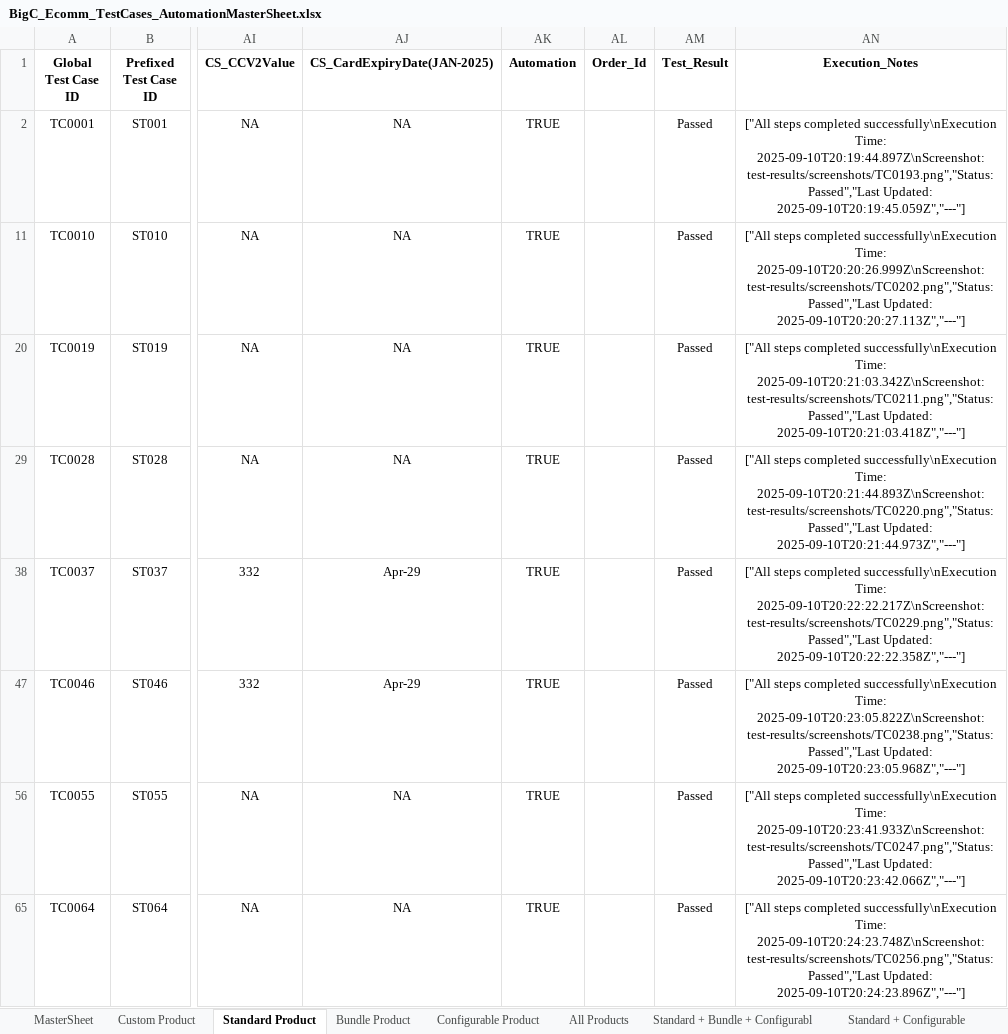
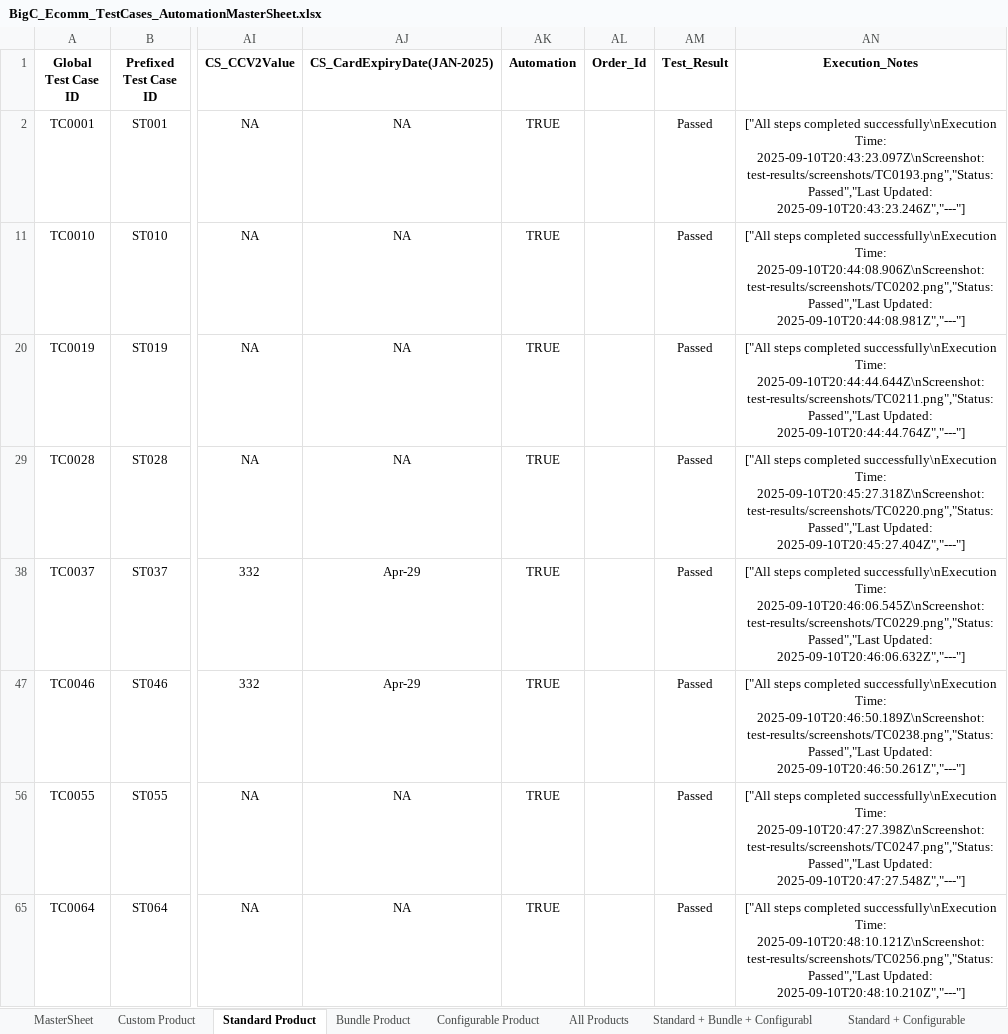
Before and after one commit to RajniNepaliVeltris/FinReconProj, an Excel workbook: data/BigCommerceData/BigC_Ecomm_TestCases_AutomationMasterSheet.xlsx, sheet Standard Product, drawn as a sheet; only a part is shown, gaps mark what is left out; values as stored, in another font and other column widths than the file's, no borders; the diff names each change by its address in the sheet, - before the commit and + after, or states it on an @@ line.

```diff
--- a/data/BigCommerceData/BigC_Ecomm_TestCases_AutomationMasterSheet.xlsx (sheet Standard Product)
+++ b/data/BigCommerceData/BigC_Ecomm_TestCases_AutomationMasterSheet.xlsx (sheet Standard Product)
-AN2 (Execution_Notes): …successfully\nExecution Time: 2025-09-10T20:19:44.897Z\nScreenshot: test-results/screenshots/TC0193.png","Status: Passed","Last Updated: 2025-09-10T20:19:45.059Z","---"]
+AN2 (Execution_Notes): …successfully\nExecution Time: 2025-09-10T20:43:23.097Z\nScreenshot: test-results/screenshots/TC0193.png","Status: Passed","Last Updated: 2025-09-10T20:43:23.246Z","---"]
-AN11 (Execution_Notes): …successfully\nExecution Time: 2025-09-10T20:20:26.999Z\nScreenshot: test-results/screenshots/TC0202.png","Status: Passed","Last Updated: 2025-09-10T20:20:27.113Z","---"]
+AN11 (Execution_Notes): …successfully\nExecution Time: 2025-09-10T20:44:08.906Z\nScreenshot: test-results/screenshots/TC0202.png","Status: Passed","Last Updated: 2025-09-10T20:44:08.981Z","---"]
-AN20 (Execution_Notes): …successfully\nExecution Time: 2025-09-10T20:21:03.342Z\nScreenshot: test-results/screenshots/TC0211.png","Status: Passed","Last Updated: 2025-09-10T20:21:03.418Z","---"]
+AN20 (Execution_Notes): …successfully\nExecution Time: 2025-09-10T20:44:44.644Z\nScreenshot: test-results/screenshots/TC0211.png","Status: Passed","Last Updated: 2025-09-10T20:44:44.764Z","---"]
-AN29 (Execution_Notes): …successfully\nExecution Time: 2025-09-10T20:21:44.893Z\nScreenshot: test-results/screenshots/TC0220.png","Status: Passed","Last Updated: 2025-09-10T20:21:44.973Z","---"]
+AN29 (Execution_Notes): …successfully\nExecution Time: 2025-09-10T20:45:27.318Z\nScreenshot: test-results/screenshots/TC0220.png","Status: Passed","Last Updated: 2025-09-10T20:45:27.404Z","---"]
-AN38 (Execution_Notes): …successfully\nExecution Time: 2025-09-10T20:22:22.217Z\nScreenshot: test-results/screenshots/TC0229.png","Status: Passed","Last Updated: 2025-09-10T20:22:22.358Z","---"]
+AN38 (Execution_Notes): …successfully\nExecution Time: 2025-09-10T20:46:06.545Z\nScreenshot: test-results/screenshots/TC0229.png","Status: Passed","Last Updated: 2025-09-10T20:46:06.632Z","---"]
-AN47 (Execution_Notes): …successfully\nExecution Time: 2025-09-10T20:23:05.822Z\nScreenshot: test-results/screenshots/TC0238.png","Status: Passed","Last Updated: 2025-09-10T20:23:05.968Z","---"]
+AN47 (Execution_Notes): …successfully\nExecution Time: 2025-09-10T20:46:50.189Z\nScreenshot: test-results/screenshots/TC0238.png","Status: Passed","Last Updated: 2025-09-10T20:46:50.261Z","---"]
-AN56 (Execution_Notes): …successfully\nExecution Time: 2025-09-10T20:23:41.933Z\nScreenshot: test-results/screenshots/TC0247.png","Status: Passed","Last Updated: 2025-09-10T20:23:42.066Z","---"]
+AN56 (Execution_Notes): …successfully\nExecution Time: 2025-09-10T20:47:27.398Z\nScreenshot: test-results/screenshots/TC0247.png","Status: Passed","Last Updated: 2025-09-10T20:47:27.548Z","---"]
-AN65 (Execution_Notes): …successfully\nExecution Time: 2025-09-10T20:24:23.748Z\nScreenshot: test-results/screenshots/TC0256.png","Status: Passed","Last Updated: 2025-09-10T20:24:23.896Z","---"]
+AN65 (Execution_Notes): …successfully\nExecution Time: 2025-09-10T20:48:10.121Z\nScreenshot: test-results/screenshots/TC0256.png","Status: Passed","Last Updated: 2025-09-10T20:48:10.210Z","---"]
```
Also changed, not shown: 1 other file.
